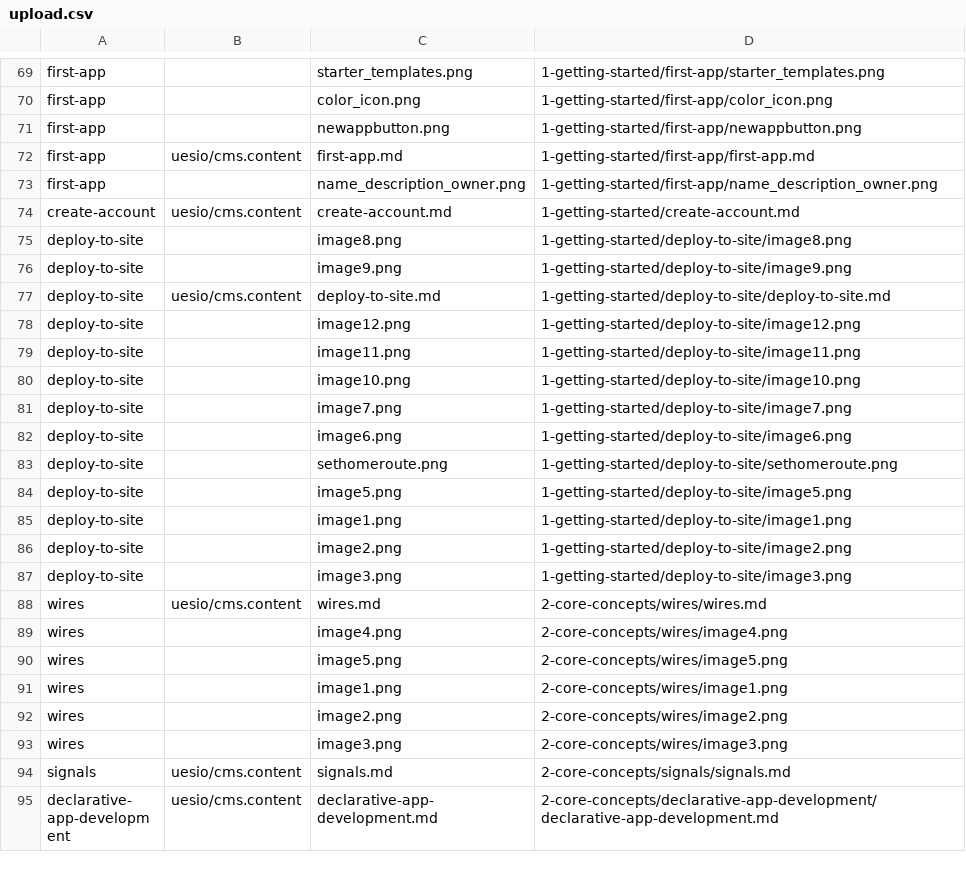
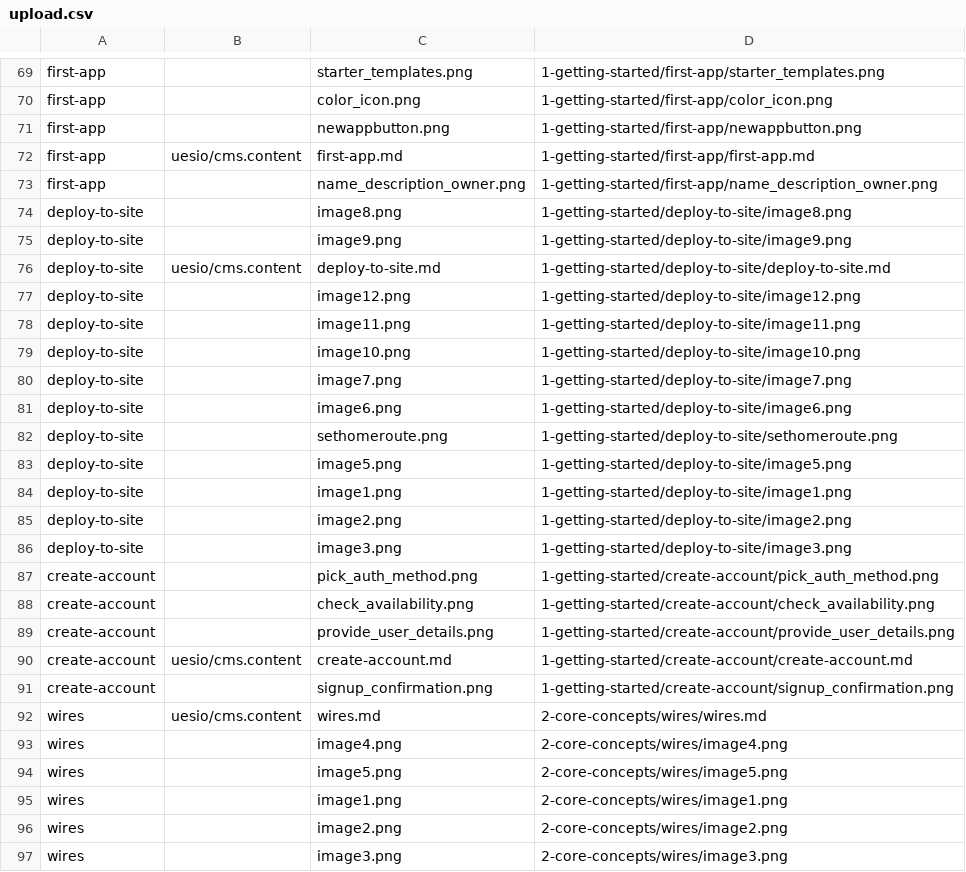
Before and after one commit to ues-io/docs, a CSV file: data/articles/docs/upload.csv, drawn as a sheet; only a part is shown, gaps mark what is left out; the shorter side is filled out with more unchanged rows; removed rows and columns are numbered as before the commit, all else as after; the diff names each change by its address in the sheet, - before the commit and + after, or states it on an @@ line.

Commit message:
Add create account doc (#62)

```diff
--- a/data/articles/docs/upload.csv
+++ b/data/articles/docs/upload.csv
-row 74: create-account | uesio/cms.content | create-account.md | 1-getting-started/create-account.md
+row 87: create-account |  | pick_auth_method.png | 1-getting-started/create-account/pick_auth_method.png
+row 88: create-account |  | check_availability.png | 1-getting-started/create-account/check_availability.png
+row 89: create-account |  | provide_user_details.png | 1-getting-started/create-account/provide_user_details.png
+row 90: create-account | uesio/cms.content | create-account.md | 1-getting-started/create-account/create-account.md
+row 91: create-account |  | signup_confirmation.png | 1-getting-started/create-account/signup_confirmation.png
```
Also changed, not shown: 7 other files.
